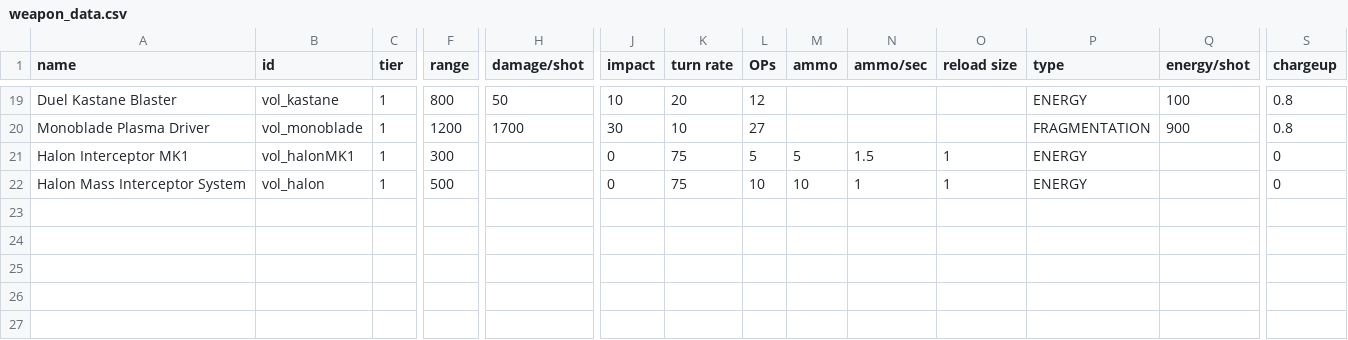
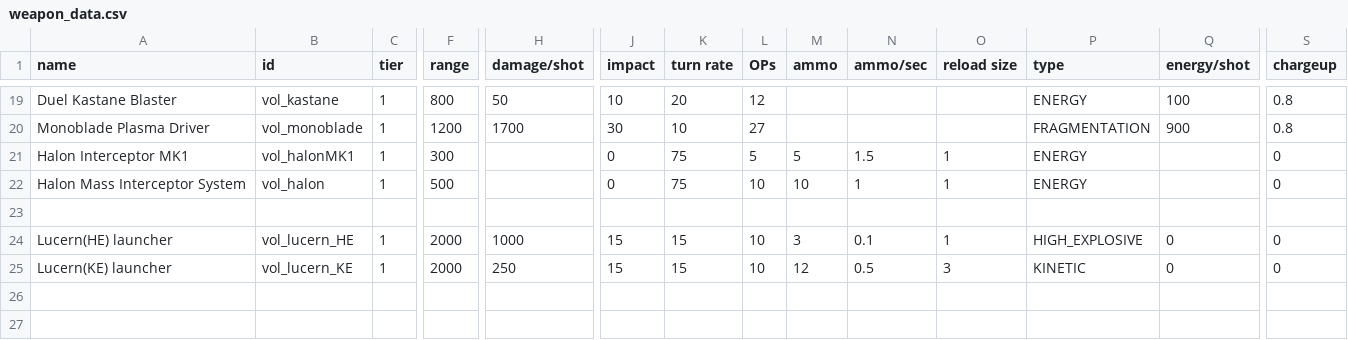
Before and after one commit to TouchOfVanilla/Volantian-Starsector-Mod, a CSV file: data/weapons/weapon_data.csv, drawn as a sheet; only a part is shown, gaps mark what is left out; the shorter side is filled out with more unchanged rows; rows hold the shown columns only; the diff names each change by its address in the sheet, - before the commit and + after, or states it on an @@ line.

```diff
--- a/data/weapons/weapon_data.csv
+++ b/data/weapons/weapon_data.csv
+row 24: Lucern(HE) launcher | vol_lucern_HE | 1 | 2000 | 1000 | 15 | 15 | 10 | 3 | 0.1 | 1 | HIGH_EXPLOSIVE | 0 | 0
+row 25: Lucern(KE) launcher | vol_lucern_KE | 1 | 2000 | 250 | 15 | 15 | 10 | 12 | 0.5 | 3 | KINETIC | 0 | 0
```
Also changed, not shown: data/hulls/ship_data.csv, data/shipsystems/ship_systems.csv, 18 other files.
